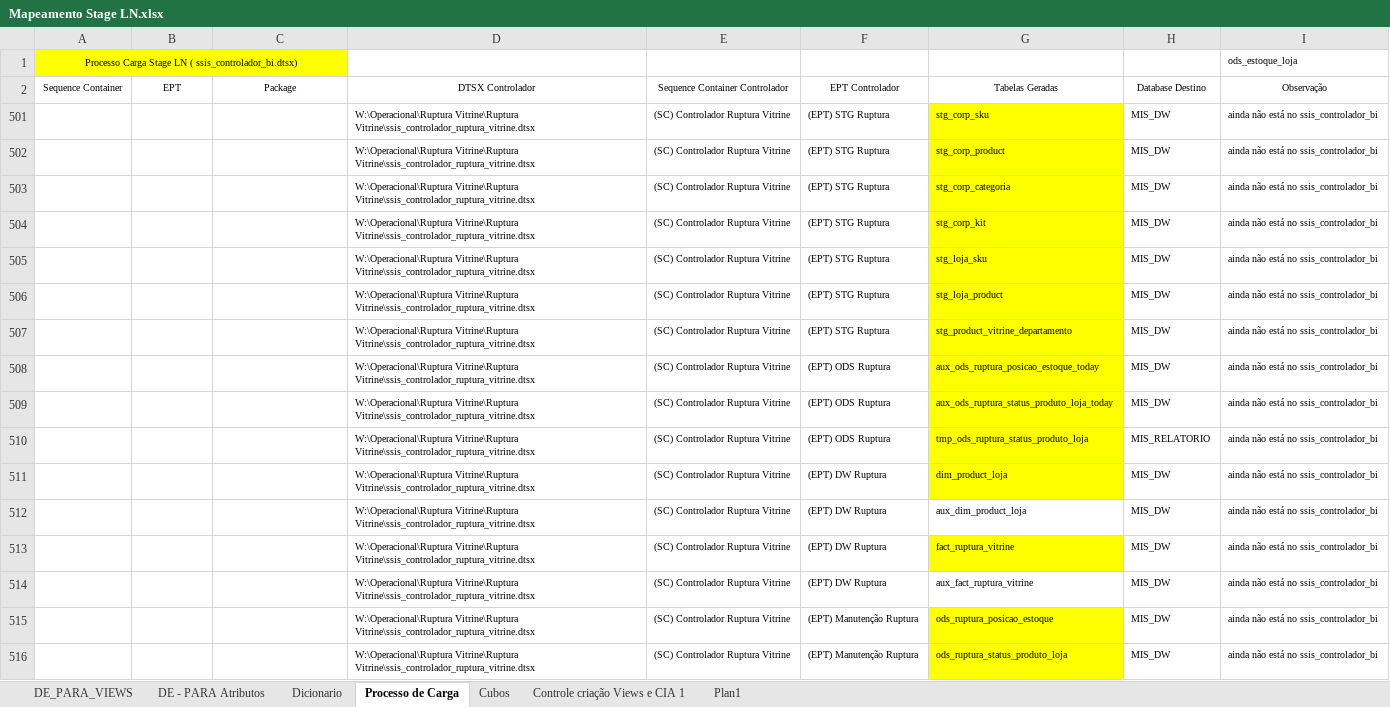
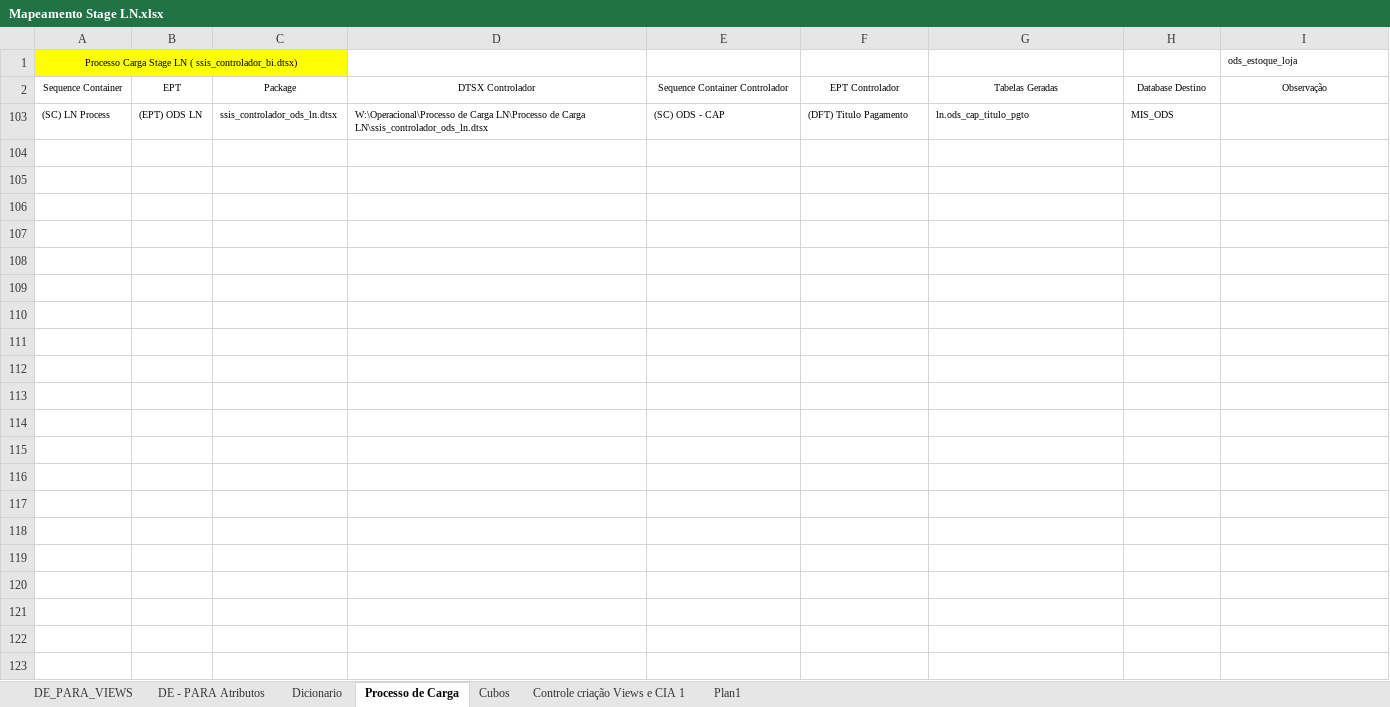
Before and after one commit to patricknaka/Nova, an Excel workbook: Documentação/Planilhas/Mapeamento Stage LN.xlsx, sheet Processo de Carga, drawn as a sheet; values as stored, in another font and other column widths than the file's, no borders; table styles not drawn; removed rows and columns are numbered as before the commit, all else as after; the diff names each change by its address in the sheet, - before the commit and + after, or states it on an @@ line.

```diff
--- a/Documentação/Planilhas/Mapeamento Stage LN.xlsx (sheet Processo de Carga)
+++ b/Documentação/Planilhas/Mapeamento Stage LN.xlsx (sheet Processo de Carga)
@@ row 501 hidden:  |  |  | W:\Operacional\Ruptura Vitrine\Ruptura Vitrine\ssis_controlador_ruptura_vitrine.dtsx | (SC) Controlador Ruptura Vitrine | (EPT) STG Ruptura | stg_corp_sku | MIS_DW | ainda não está no ssis_controlador_bi @@
@@ row 502 hidden:  |  |  | W:\Operacional\Ruptura Vitrine\Ruptura Vitrine\ssis_controlador_ruptura_vitrine.dtsx | (SC) Controlador Ruptura Vitrine | (EPT) STG Ruptura | stg_corp_product | MIS_DW | ainda não está no ssis_controlador_bi @@
@@ row 503 hidden:  |  |  | W:\Operacional\Ruptura Vitrine\Ruptura Vitrine\ssis_controlador_ruptura_vitrine.dtsx | (SC) Controlador Ruptura Vitrine | (EPT) STG Ruptura | stg_corp_categoria | MIS_DW | ainda não está no ssis_controlador_bi @@
@@ row 504 hidden:  |  |  | W:\Operacional\Ruptura Vitrine\Ruptura Vitrine\ssis_controlador_ruptura_vitrine.dtsx | (SC) Controlador Ruptura Vitrine | (EPT) STG Ruptura | stg_corp_kit | MIS_DW | ainda não está no ssis_controlador_bi @@
@@ row 505 hidden:  |  |  | W:\Operacional\Ruptura Vitrine\Ruptura Vitrine\ssis_controlador_ruptura_vitrine.dtsx | (SC) Controlador Ruptura Vitrine | (EPT) STG Ruptura | stg_loja_sku | MIS_DW | ainda não está no ssis_controlador_bi @@
@@ row 506 hidden:  |  |  | W:\Operacional\Ruptura Vitrine\Ruptura Vitrine\ssis_controlador_ruptura_vitrine.dtsx | (SC) Controlador Ruptura Vitrine | (EPT) STG Ruptura | stg_loja_product | MIS_DW | ainda não está no ssis_controlador_bi @@
@@ row 507 hidden:  |  |  | W:\Operacional\Ruptura Vitrine\Ruptura Vitrine\ssis_controlador_ruptura_vitrine.dtsx | (SC) Controlador Ruptura Vitrine | (EPT) STG Ruptura | stg_product_vitrine_departamento | MIS_DW | ainda não está no ssis_controlador_bi @@
@@ row 508 hidden:  |  |  | W:\Operacional\Ruptura Vitrine\Ruptura Vitrine\ssis_controlador_ruptura_vitrine.dtsx | (SC) Controlador Ruptura Vitrine | (EPT) ODS Ruptura | aux_ods_ruptura_posicao_estoque_today | MIS_DW | ainda não está no ssis_controlador_bi @@
@@ row 509 hidden:  |  |  | W:\Operacional\Ruptura Vitrine\Ruptura Vitrine\ssis_controlador_ruptura_vitrine.dtsx | (SC) Controlador Ruptura Vitrine | (EPT) ODS Ruptura | aux_ods_ruptura_status_produto_loja_today | MIS_DW | ainda não está no ssis_controlador_bi @@
@@ row 510 hidden:  |  |  | W:\Operacional\Ruptura Vitrine\Ruptura Vitrine\ssis_controlador_ruptura_vitrine.dtsx | (SC) Controlador Ruptura Vitrine | (EPT) ODS Ruptura | tmp_ods_ruptura_status_produto_loja | MIS_RELATORIO | ainda não está no ssis_controlador_bi @@
@@ row 511 hidden:  |  |  | W:\Operacional\Ruptura Vitrine\Ruptura Vitrine\ssis_controlador_ruptura_vitrine.dtsx | (SC) Controlador Ruptura Vitrine | (EPT) DW Ruptura | dim_product_loja | MIS_DW | ainda não está no ssis_controlador_bi @@
@@ row 512 hidden:  |  |  | W:\Operacional\Ruptura Vitrine\Ruptura Vitrine\ssis_controlador_ruptura_vitrine.dtsx | (SC) Controlador Ruptura Vitrine | (EPT) DW Ruptura | aux_dim_product_loja | MIS_DW | ainda não está no ssis_controlador_bi @@
@@ row 513 hidden:  |  |  | W:\Operacional\Ruptura Vitrine\Ruptura Vitrine\ssis_controlador_ruptura_vitrine.dtsx | (SC) Controlador Ruptura Vitrine | (EPT) DW Ruptura | fact_ruptura_vitrine | MIS_DW | ainda não está no ssis_controlador_bi @@
@@ row 514 hidden:  |  |  | W:\Operacional\Ruptura Vitrine\Ruptura Vitrine\ssis_controlador_ruptura_vitrine.dtsx | (SC) Controlador Ruptura Vitrine | (EPT) DW Ruptura | aux_fact_ruptura_vitrine | MIS_DW | ainda não está no ssis_controlador_bi @@
@@ row 515 hidden:  |  |  | W:\Operacional\Ruptura Vitrine\Ruptura Vitrine\ssis_controlador_ruptura_vitrine.dtsx | (SC) Controlador Ruptura Vitrine | (EPT) Manutenção Ruptura | ods_ruptura_posicao_estoque | MIS_DW | ainda não está no ssis_controlador_bi @@
@@ row 516 hidden:  |  |  | W:\Operacional\Ruptura Vitrine\Ruptura Vitrine\ssis_controlador_ruptura_vitrine.dtsx | (SC) Controlador Ruptura Vitrine | (EPT) Manutenção Ruptura | ods_ruptura_status_produto_loja | MIS_DW | ainda não está no ssis_controlador_bi @@
@@ row 103 unhidden: (SC) LN Process | (EPT) ODS LN | ssis_controlador_ods_ln.dtsx | W:\Operacional\Processo de Carga LN\Processo de Carga LN\ssis_controlador_ods_ln.dtsx | (SC) ODS - CAP | (DFT) Titulo Pagamento | ln.ods_cap_titulo_pgto | MIS_ODS @@
```
Also changed, not shown: Documentação/Planilhas/Layouts/Ruptura_Vitrine.xlsx, 1 other file.
